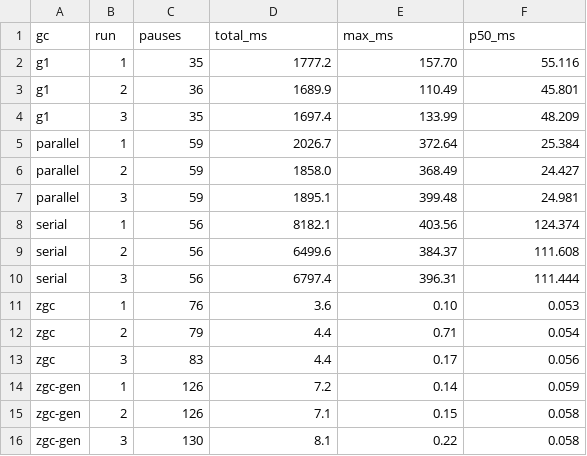
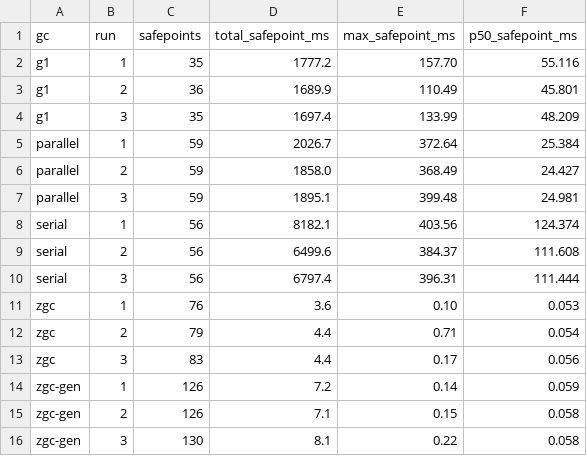
Before and after one commit to hoso8722/code-to-design-sample, a CSV file: java-memory-08/pauses.csv, drawn as a sheet.

```diff
--- a/java-memory-08/pauses.csv
+++ b/java-memory-08/pauses.csv
@@ -1,2 +1,2 @@
-gc,run,pauses,total_ms,max_ms,p50_ms
+gc,run,safepoints,total_safepoint_ms,max_safepoint_ms,p50_safepoint_ms
 g1,1,35,1777.2,157.70,55.116
```
Also changed, not shown: 4 other files.
